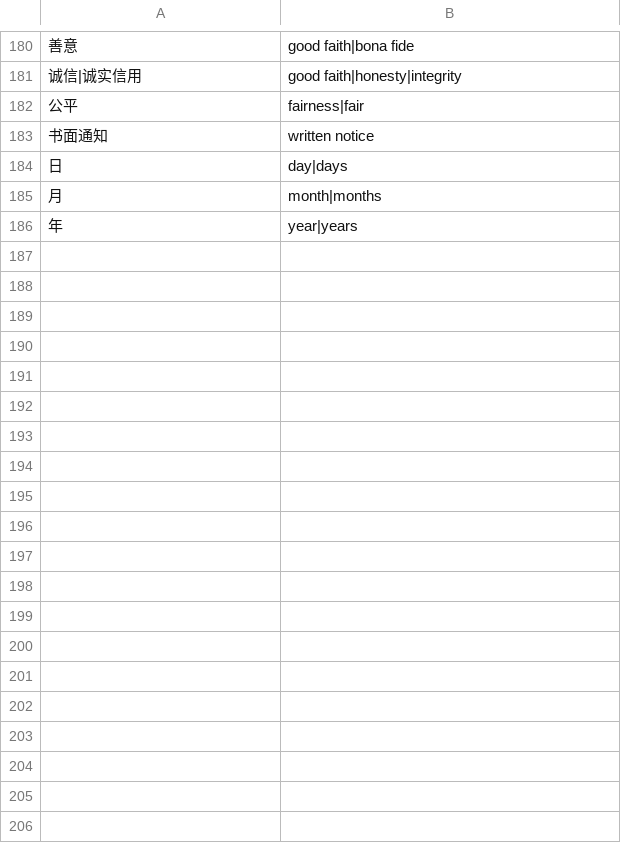
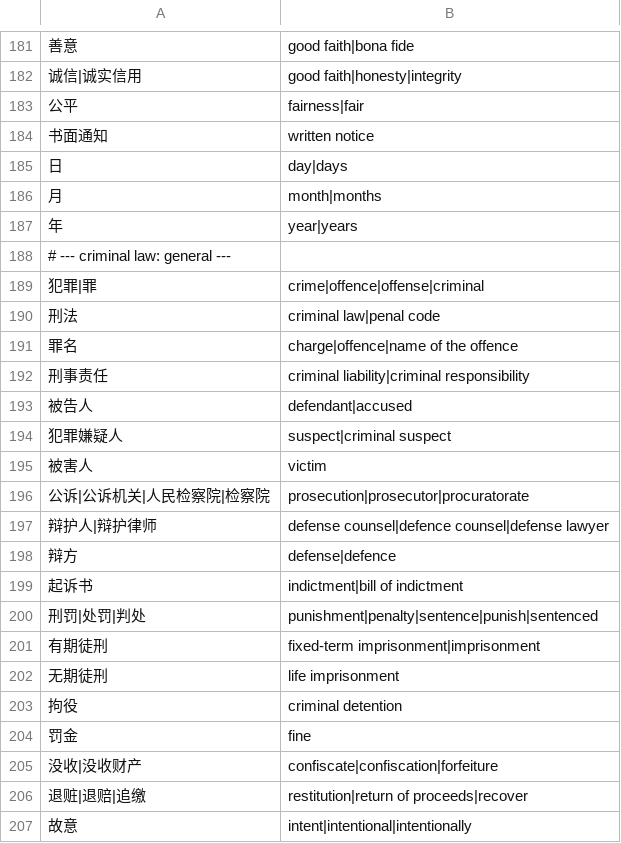
Before and after one commit to FoLAWy-py/LegalAI, a TSV file: departments/retrieval/src/legalai_retrieval/resources/glossary_zh_en.tsv, drawn as a sheet; only a part is shown, gaps mark what is left out; the diff covers the shown part only; the diff names each change by its address in the sheet, - before the commit and + after, or states it on an @@ line.

```diff
--- a/departments/retrieval/src/legalai_retrieval/resources/glossary_zh_en.tsv
+++ b/departments/retrieval/src/legalai_retrieval/resources/glossary_zh_en.tsv
+row 188: # --- criminal law: general ---
+row 189: 犯罪|罪 | crime|offence|offense|criminal
+row 190: 刑法 | criminal law|penal code
+row 191: 罪名 | charge|offence|name of the offence
+row 192: 刑事责任 | criminal liability|criminal responsibility
+row 193: 被告人 | defendant|accused
+row 194: 犯罪嫌疑人 | suspect|criminal suspect
+row 195: 被害人 | victim
+row 196: 公诉|公诉机关|人民检察院|检察院 | prosecution|prosecutor|procuratorate
+row 197: 辩护人|辩护律师 | defense counsel|defence counsel|defense lawyer
+row 198: 辩方 | defense|defence
+row 199: 起诉书 | indictment|bill of indictment
+row 200: 刑罚|处罚|判处 | punishment|penalty|sentence|punish|sentenced
+row 201: 有期徒刑 | fixed-term imprisonment|imprisonment
+row 202: 无期徒刑 | life imprisonment
+row 203: 拘役 | criminal detention
+row 204: 罚金 | fine
+row 205: 没收|没收财产 | confiscate|confiscation|forfeiture
+row 206: 退赃|退赔|追缴 | restitution|return of proceeds|recover
+row 207: 故意 | intent|intentional|intentionally
```
Also changed, not shown: 71 added rows and 1 edited cell elsewhere in this file, 21 other files.
